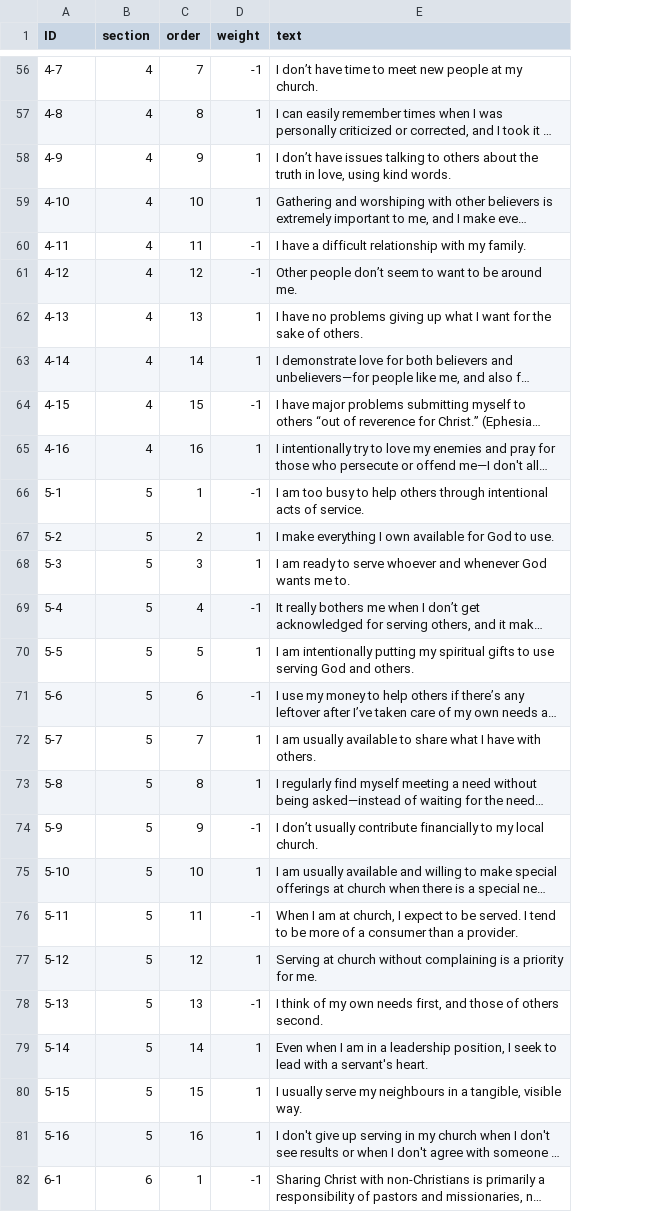
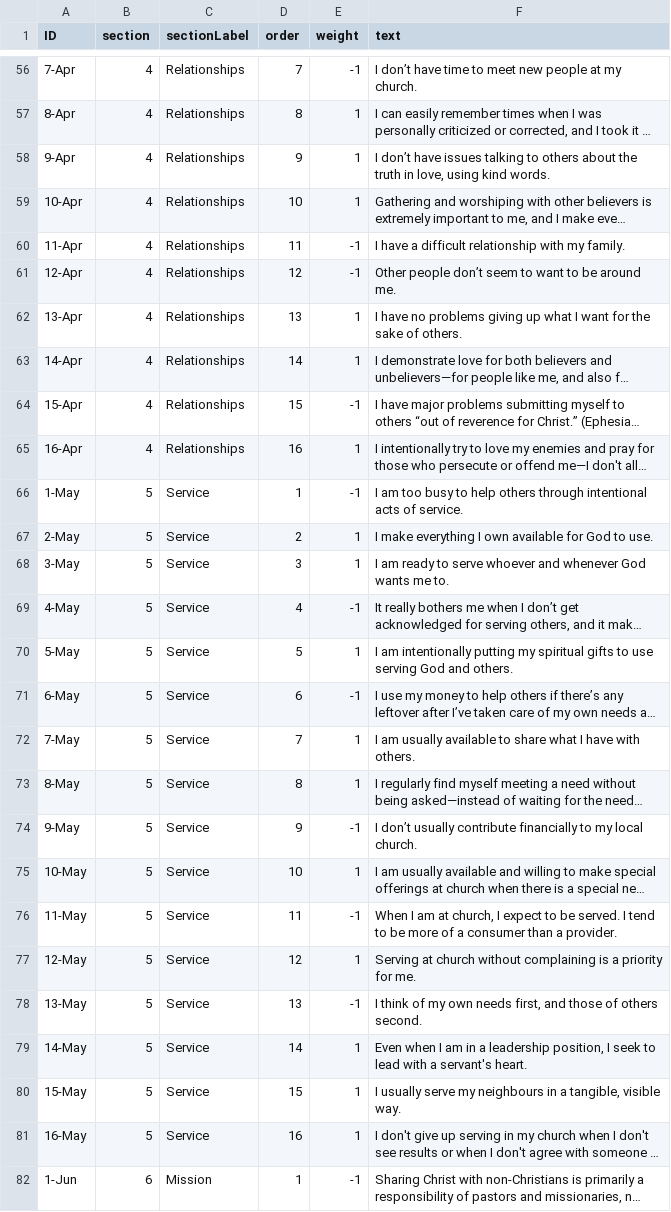
Before and after one commit to martins-vds/discipleship-pathway, a CSV file: src/DiscipleshipPathway.Web/wwwroot/data/questions.csv, drawn as a sheet; only a part is shown, gaps mark what is left out; long unchanged cells end in …; the diff covers the shown part only; the diff names each change by its address in the sheet, - before the commit and + after, or states it on an @@ line.

Commit message:
add labels to sections

```diff
--- a/src/DiscipleshipPathway.Web/wwwroot/data/questions.csv
+++ b/src/DiscipleshipPathway.Web/wwwroot/data/questions.csv
+column C (sectionLabel), rows 56-82: Relationships | Relationships | Relationships | Relationships | Relationships | Relationships | Relationships | Relationships | Relationships | Relationships | Service | Service | Service | Service | Service | Service | Service | Service | Service | Service | Service | Service | Service | Service | Service | Service | Mission
-A56 (ID): 4-7
+A56 (ID): 7-Apr
-A57 (ID): 4-8
+A57 (ID): 8-Apr
-A58 (ID): 4-9
+A58 (ID): 9-Apr
-A59 (ID): 4-10
+A59 (ID): 10-Apr
-A60 (ID): 4-11
+A60 (ID): 11-Apr
-A61 (ID): 4-12
+A61 (ID): 12-Apr
-A62 (ID): 4-13
+A62 (ID): 13-Apr
-A63 (ID): 4-14
+A63 (ID): 14-Apr
-A64 (ID): 4-15
+A64 (ID): 15-Apr
-A65 (ID): 4-16
+A65 (ID): 16-Apr
-A66 (ID): 5-1
+A66 (ID): 1-May
-A67 (ID): 5-2
+A67 (ID): 2-May
-A68 (ID): 5-3
+A68 (ID): 3-May
-A69 (ID): 5-4
+A69 (ID): 4-May
-A70 (ID): 5-5
+A70 (ID): 5-May
-A71 (ID): 5-6
+A71 (ID): 6-May
-A72 (ID): 5-7
+A72 (ID): 7-May
-A73 (ID): 5-8
+A73 (ID): 8-May
-A74 (ID): 5-9
+A74 (ID): 9-May
-A75 (ID): 5-10
+A75 (ID): 10-May
-A76 (ID): 5-11
+A76 (ID): 11-May
-A77 (ID): 5-12
+A77 (ID): 12-May
-A78 (ID): 5-13
+A78 (ID): 13-May
-A79 (ID): 5-14
+A79 (ID): 14-May
-A80 (ID): 5-15
+A80 (ID): 15-May
-A81 (ID): 5-16
+A81 (ID): 16-May
-A82 (ID): 6-1
+A82 (ID): 1-Jun
```
Also changed, not shown: 69 edited cells elsewhere in this file, 6 other files.
